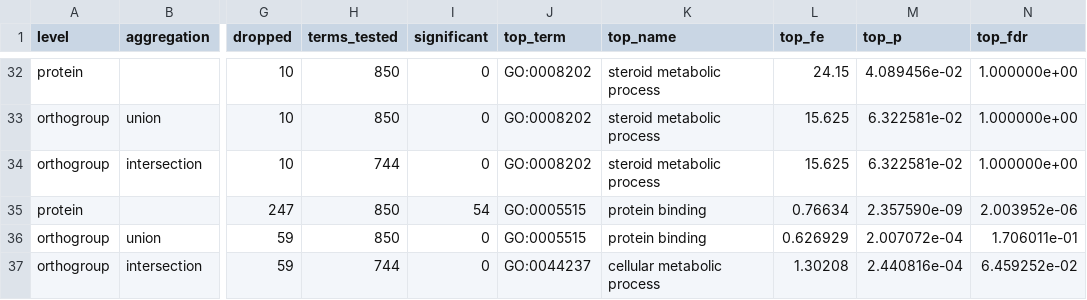
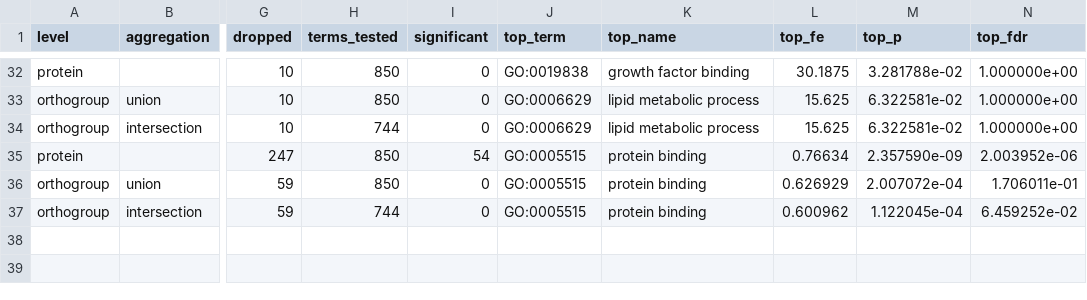
Before and after one commit to IsabellaFMS/final_analisys, a TSV file: step2/outputs/enrichment_dual_level/summary.tsv, drawn as a sheet; only a part is shown, gaps mark what is left out; the diff covers the shown part only; the diff names each change by its address in the sheet, - before the commit and + after, or states it on an @@ line.

Commit message:
Correct the READMEs against the repository's own files
The background population, the host-homology threshold and the B-cell
extraction procedure were all described in terms the files contradict, and
the step 2 GO counts were stale. Adds the tool versions that are known,
says which were not recorded, and documents step 8.

Also pins the dependencies to the versions the pipeline was verified on,
with the reason the statsmodels shim exists, and drops the hardcoded R
path in favour of PATH or OPXV_RSCRIPT.

```diff
--- a/step2/outputs/enrichment_dual_level/summary.tsv
+++ b/step2/outputs/enrichment_dual_level/summary.tsv
-J32 (top_term): GO:0008202
+J32 (top_term): GO:0019838
-K32 (top_name): steroid metabolic process
+K32 (top_name): growth factor binding
-L32 (top_fe): 24.15
+L32 (top_fe): 30.1875
-M32 (top_p): 4.089456e-02
+M32 (top_p): 3.281788e-02
-J33:J34 (top_term): GO:0008202
+J33:J34 (top_term): GO:0006629
-K33:K34 (top_name): steroid metabolic process
+K33:K34 (top_name): lipid metabolic process
-J37 (top_term): GO:0044237
+J37 (top_term): GO:0005515
-K37 (top_name): cellular metabolic process
+K37 (top_name): protein binding
-L37 (top_fe): 1.30208
+L37 (top_fe): 0.600962
-M37 (top_p): 2.440816e-04
+M37 (top_p): 1.122045e-04
```
Also changed, not shown: 46 edited cells elsewhere in this file, step2/outputs/enrichment_dual_level/orthogroup_intersection__CPXV.tsv, step2/outputs/enrichment_dual_level/orthogroup_intersection__CPXV_plus_MPXV_plus_VACV.tsv, 44 other files.
